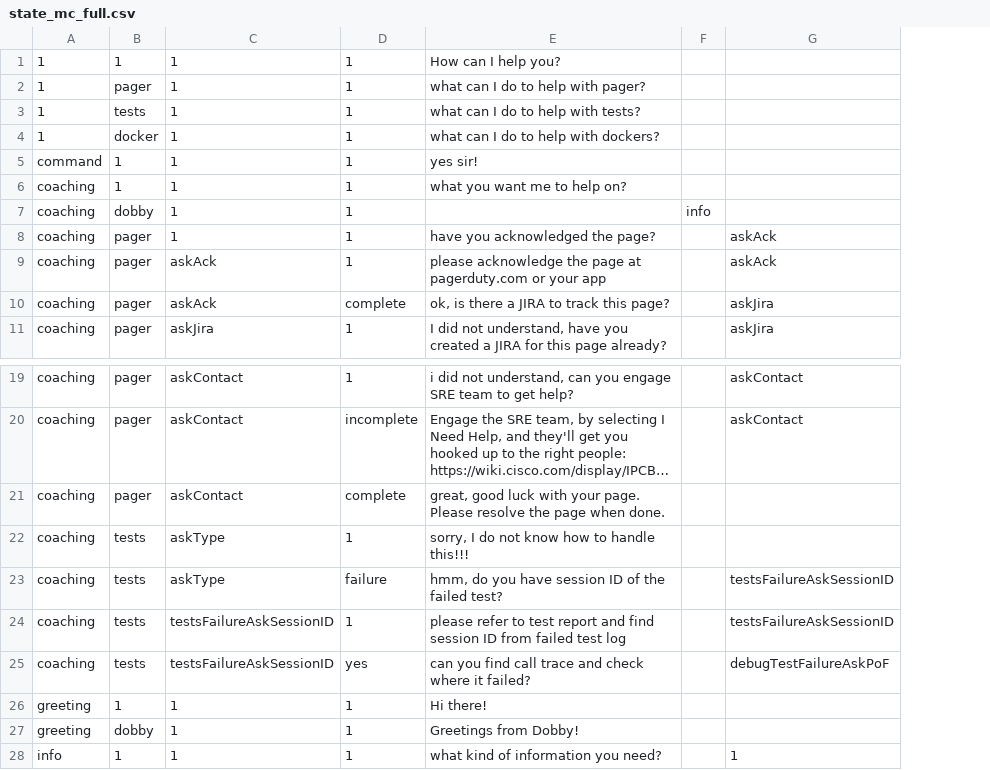
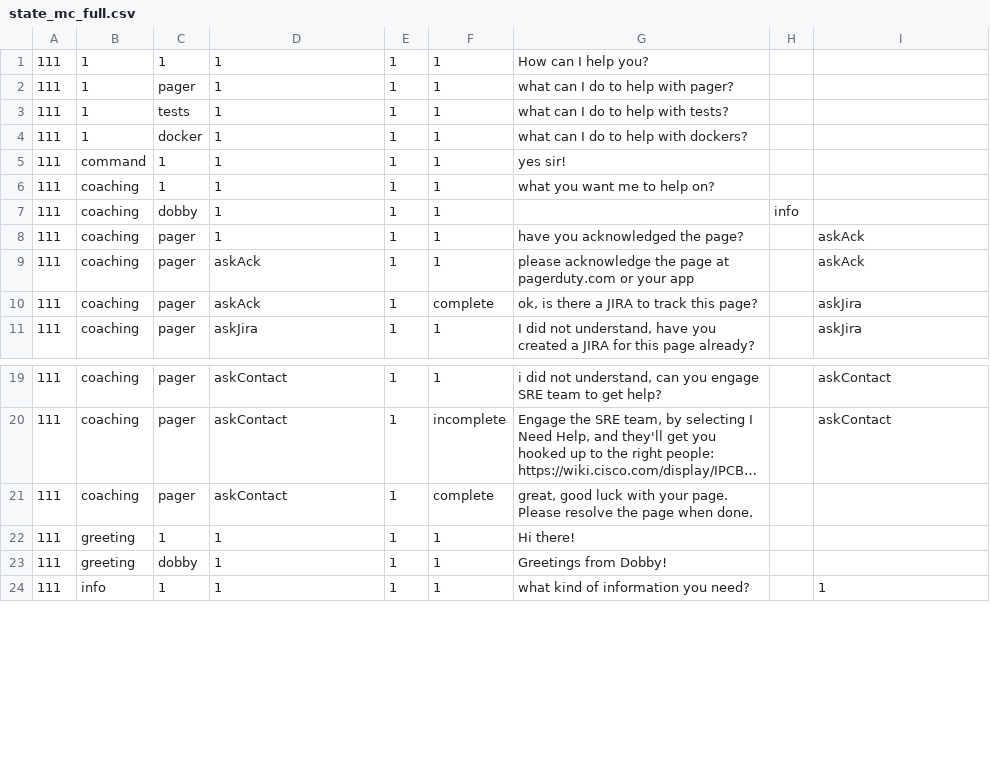
Before and after one commit to dobby-spark/dobby-app, a CSV file: jslib/state_mc_full.csv, drawn as a sheet; only a part is shown, gaps mark what is left out; long unchanged cells end in …; removed rows and columns are numbered as before the commit, all else as after; the diff names each change by its address in the sheet, - before the commit and + after, or states it on an @@ line.

```diff
--- a/jslib/state_mc_full.csv
+++ b/jslib/state_mc_full.csv
+column A, rows 1-11: all 111; rows 19-24: all 111
+column E, rows 1-11: all 1; rows 19-24: all 1
-row 22: coaching | tests | askType | 1 | sorry, I do not know how to handle this!!!
-row 23: coaching | tests | askType | failure | hmm, do you have session ID of the failed test? |  | testsFailureAskSessionID
-row 24: coaching | tests | testsFailureAskSessionID | 1 | please refer to test report and find session ID from failed test log |  | testsFailureAskSessionID
-row 25: coaching | tests | testsFailureAskSessionID | yes | can you find call trace and check where it failed? |  | debugTestFailureAskPoF
```
Also changed, not shown: 2 other files.
